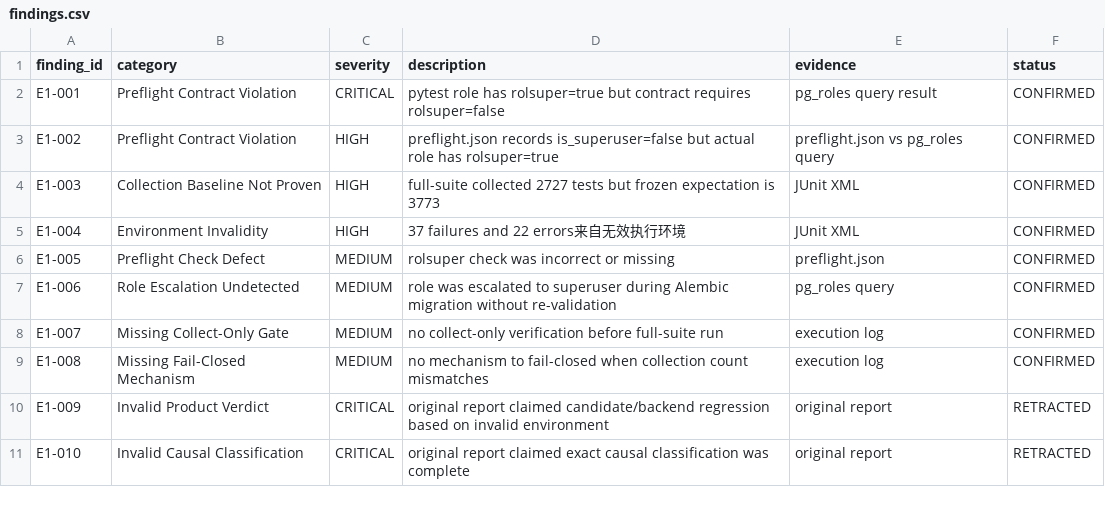
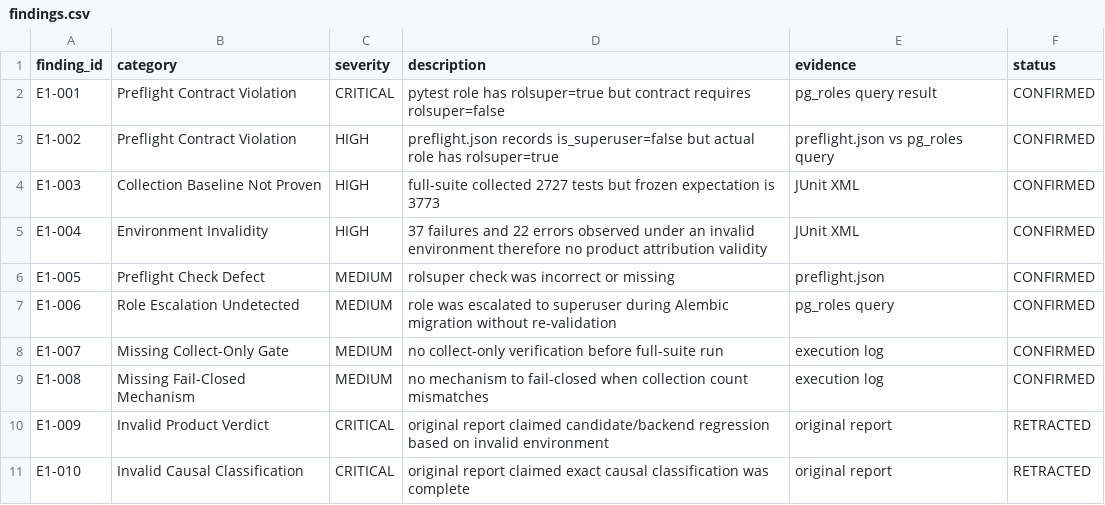
Before and after one commit to lvoemingjie-hash/Mpango-ERP, a CSV file: reports/dc12r1-mvp-l1-j1-h2-c-r1-r2-r1-v2-r1-e1-lubuntu-void-environment-reclassification-2026-08-28/findings.csv, drawn as a sheet.

Commit message:
reports(e1): correct wording - observed under invalid environment, no product attribution validity
- Changed '来自无效执行环境' to 'observed under an invalid environment，因此不具产品归因效力'
- Avoids claiming red items were proven caused by environment
- Updated SHA256 manifest

```diff
--- a/reports/dc12r1-mvp-l1-j1-h2-c-r1-r2-r1-v2-r1-e1-lubuntu-void-environment-reclassification-2026-08-28/findings.csv
+++ b/reports/dc12r1-mvp-l1-j1-h2-c-r1-r2-r1-v2-r1-e1-lubuntu-void-environment-reclassification-2026-08-28/findings.csv
@@ -4,3 +4,3 @@ E1-002,Preflight Contract Violation,HIGH,preflight.json records is_superuser=fal
 E1-003,Collection Baseline Not Proven,HIGH,full-suite collected 2727 tests but frozen expectation is 3773,JUnit XML,CONFIRMED
-E1-004,Environment Invalidity,HIGH,37 failures and 22 errors来自无效执行环境,JUnit XML,CONFIRMED
+E1-004,Environment Invalidity,HIGH,37 failures and 22 errors observed under an invalid environment therefore no product attribution validity,JUnit XML,CONFIRMED
 E1-005,Preflight Check Defect,MEDIUM,rolsuper check was incorrect or missing,preflight.json,CONFIRMED
```
Also changed, not shown: 3 other files.
